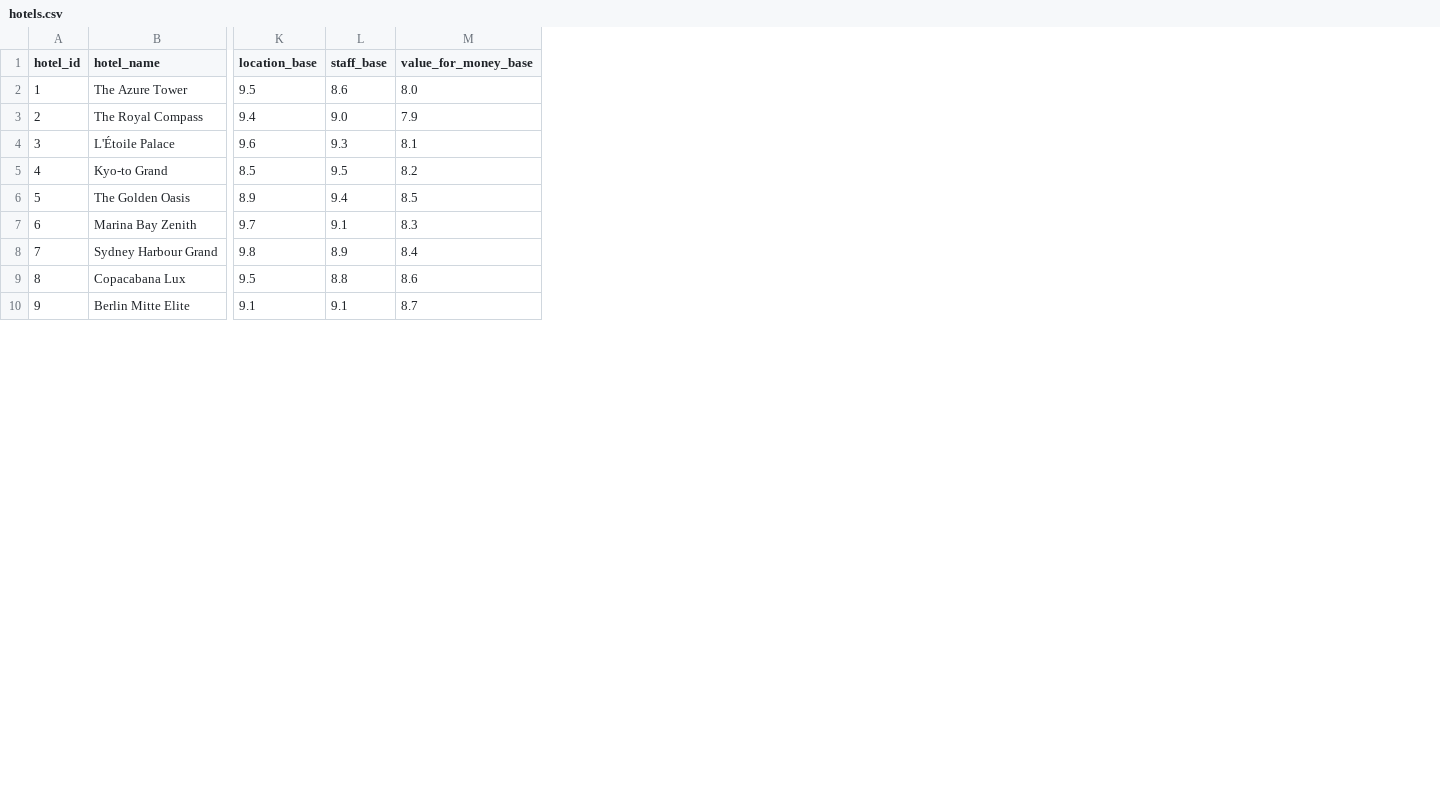
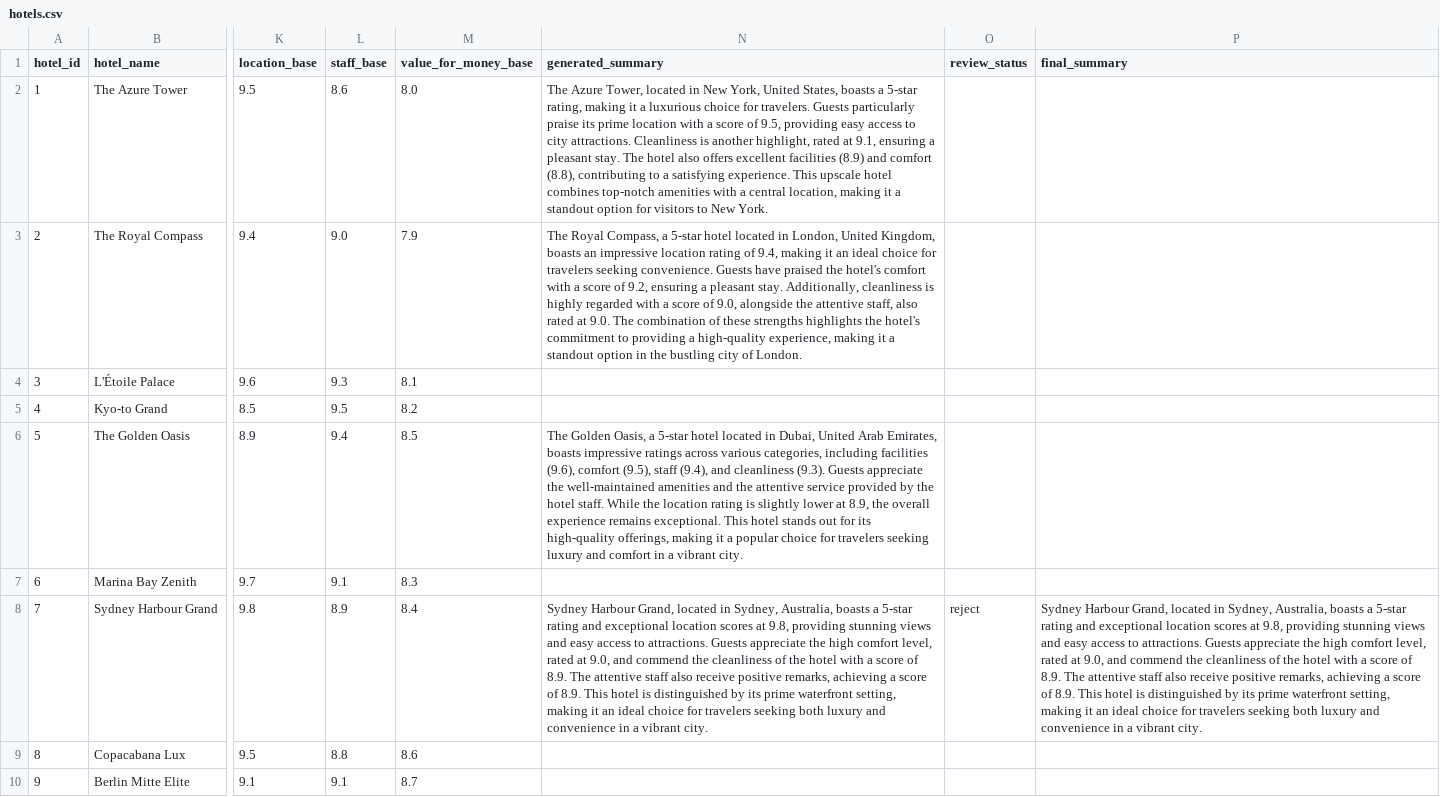
Before and after one commit to ricksond/HITL-Data-Curating-System, a CSV file: hotels.csv, drawn as a sheet; only a part is shown, gaps mark what is left out; the diff names each change by its address in the sheet, - before the commit and + after, or states it on an @@ line.

```diff
--- a/hotels.csv
+++ b/hotels.csv
+column N (generated_summary), rows 2-8: The Azure Tower, located in New York, United States, boasts a 5-star rating, making it a luxurious choice for travelers. Guests particularly praise its prime location with a score of 9.5, providing easy access to city attractions. Cleanliness is another highlight, rated at 9.1, ensuring a pleasant stay. The hotel also offers excellent facilities (8.9) and comfort (8.8), contributing to a satisfying experience. This upscale hotel combines top-notch amenities with a central location, making it a standout option for visitors to New York. | The Royal Compass, a 5-star hotel located in London, United Kingdom, boasts an impressive location rating of 9.4, making it an ideal choice for travelers seeking convenience. Guests have praised the hotel's comfort with a score of 9.2, ensuring a pleasant stay. Additionally, cleanliness is highly regarded with a score of 9.0, alongside the attentive staff, also rated at 9.0. The combination of these strengths highlights the hotel's commitment to providing a high-quality experience, making it a standout option in the bustling city of London. |  |  | The Golden Oasis, a 5-star hotel located in Dubai, United Arab Emirates, boasts impressive ratings across various categories, including facilities (9.6), comfort (9.5), staff (9.4), and cleanliness (9.3). Guests appreciate the well-maintained amenities and the attentive service provided by the hotel staff. While the location rating is slightly lower at 8.9, the overall experience remains exceptional. This hotel stands out for its high-quality offerings, making it a popular choice for travelers seeking luxury and comfort in a vibrant city. |  | Sydney Harbour Grand, located in Sydney, Australia, boasts a 5-star rating and exceptional location scores at 9.8, providing stunning views and easy access to attractions. Guests appreciate the high comfort level, rated at 9.0, and commend the cleanliness of the hotel with a score of 8.9. The attentive staff also receive positive remarks, achieving a score of 8.9. This hotel is distinguished by its prime waterfront setting, making it an ideal choice for travelers seeking both luxury and convenience in a vibrant city.
+column O (review_status), row 8: reject
+column P (final_summary), row 8: Sydney Harbour Grand, located in Sydney, Australia, boasts a 5-star rating and exceptional location scores at 9.8, providing stunning views and easy access to attractions. Guests appreciate the high comfort level, rated at 9.0, and commend the cleanliness of the hotel with a score of 8.9. The attentive staff also receive positive remarks, achieving a score of 8.9. This hotel is distinguished by its prime waterfront setting, making it an ideal choice for travelers seeking both luxury and convenience in a vibrant city.
```
Also changed, not shown: 2 other files.
